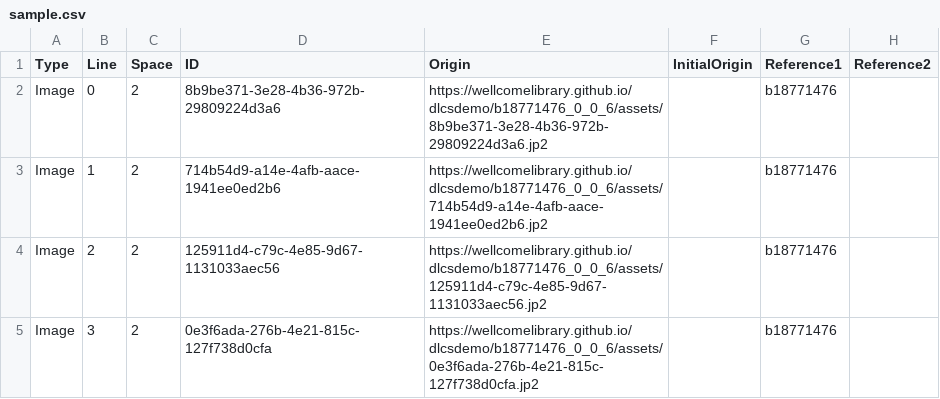
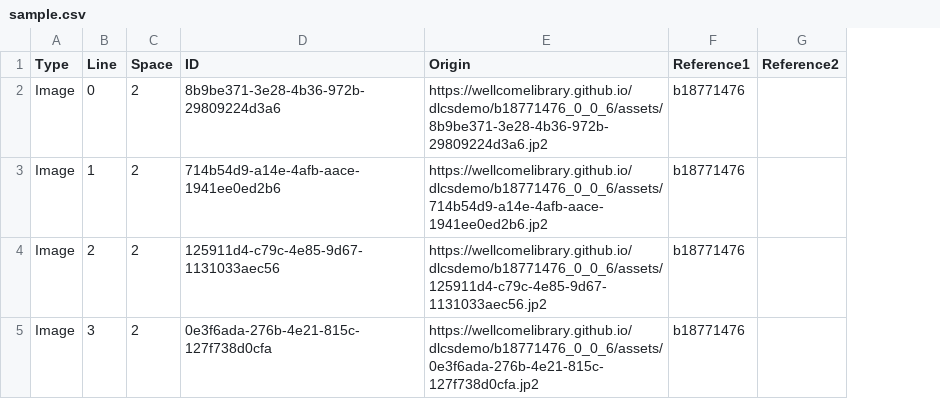
Before and after one commit to dlcs/protagonist, a CSV file: src/protagonist/Portal/wwwroot/csv/sample.csv, drawn as a sheet; only a part is shown; the diff names each change by its address in the sheet, - before the commit and + after, or states it on an @@ line.

Commit message:
Remove InitialOrigin support from CSV uploader, update sample.csv

```diff
--- a/src/protagonist/Portal/wwwroot/csv/sample.csv
+++ b/src/protagonist/Portal/wwwroot/csv/sample.csv
-column F (InitialOrigin), empty
```
Also changed, not shown: 1 other file.
